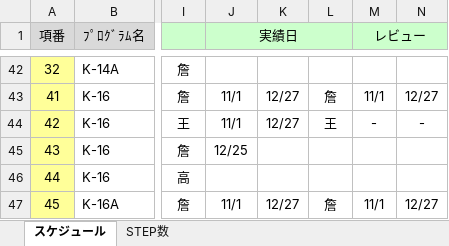
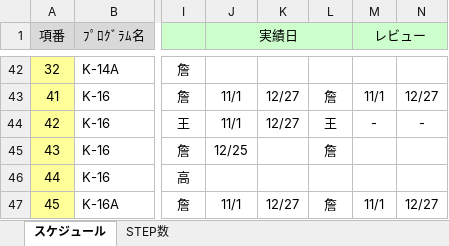
Before and after one commit to LeviDlflu/backdoor, an Excel workbook: プロセス管理票_内部用.xlsm, sheet スケジュール, drawn as a sheet; only a part is shown, gaps mark what is left out; values as stored, in another font and other column widths than the file's, no borders; the diff names each change by its address in the sheet, - before the commit and + after, or states it on an @@ line.

Commit message:
管理表
管理表

```diff
--- a/プロセス管理票_内部用.xlsm (sheet スケジュール)
+++ b/プロセス管理票_内部用.xlsm (sheet スケジュール)
-L45: (empty)
+L45: 詹
```
